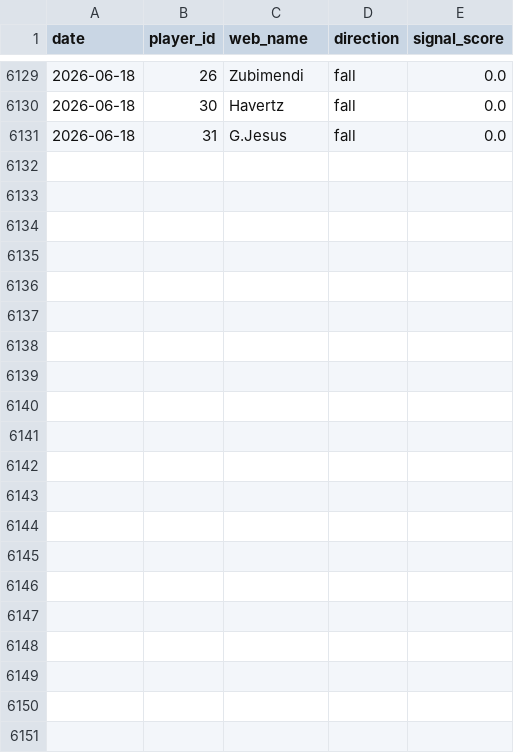
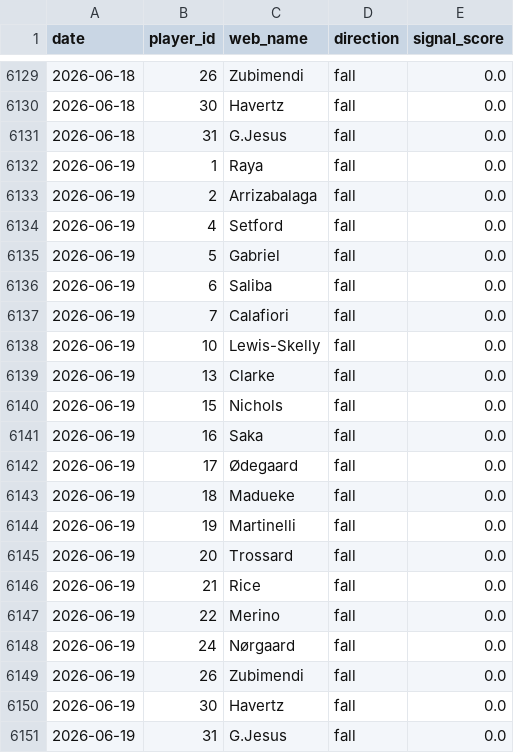
Before and after one commit to dauadaishaya9-lab/Fpl-price-predictor-, a CSV file: data/summary.csv, drawn as a sheet; only a part is shown, gaps mark what is left out.

```diff
--- a/data/summary.csv
+++ b/data/summary.csv
@@ -6131 +6131,21 @@ date,player_id,web_name,direction,signal_score
 2026-06-18,31,G.Jesus,fall,0.0
+2026-06-19,1,Raya,fall,0.0
+2026-06-19,2,Arrizabalaga,fall,0.0
+2026-06-19,4,Setford,fall,0.0
+2026-06-19,5,Gabriel,fall,0.0
+2026-06-19,6,Saliba,fall,0.0
+2026-06-19,7,Calafiori,fall,0.0
+2026-06-19,10,Lewis-Skelly,fall,0.0
+2026-06-19,13,Clarke,fall,0.0
+2026-06-19,15,Nichols,fall,0.0
+2026-06-19,16,Saka,fall,0.0
+2026-06-19,17,Ødegaard,fall,0.0
+2026-06-19,18,Madueke,fall,0.0
+2026-06-19,19,Martinelli,fall,0.0
+2026-06-19,20,Trossard,fall,0.0
+2026-06-19,21,Rice,fall,0.0
+2026-06-19,22,Merino,fall,0.0
+2026-06-19,24,Nørgaard,fall,0.0
+2026-06-19,26,Zubimendi,fall,0.0
+2026-06-19,30,Havertz,fall,0.0
+2026-06-19,31,G.Jesus,fall,0.0
```
Also changed, not shown: data/evaluation.csv, data/predictions.csv, 2 other files.
